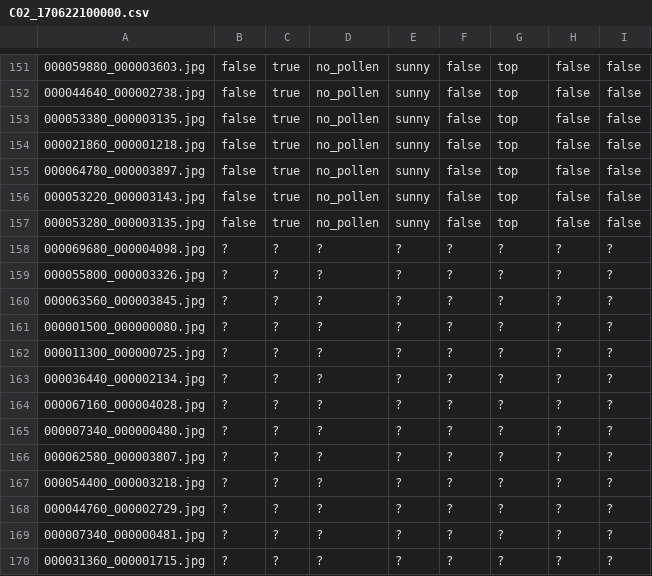
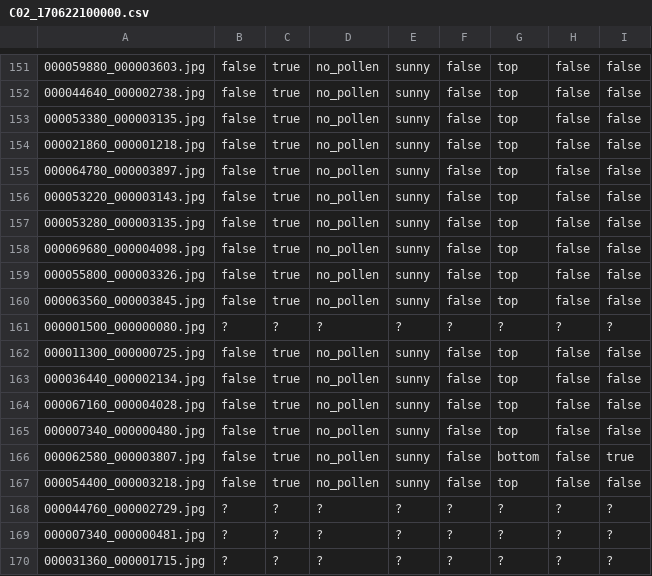
Before and after one commit to CJ-light/LabelBeeTags, a CSV file: C02_170622100000.csv, drawn as a sheet; only a part is shown, gaps mark what is left out; the diff names each change by its address in the sheet, - before the commit and + after, or states it on an @@ line.

Commit message:
Commit by Carlos

```diff
--- a/C02_170622100000.csv
+++ b/C02_170622100000.csv
-B158:B160: ?
+B158:B160: false
-C158:C160: ?
+C158:C160: true
-D158:D160: ?
+D158:D160: no_pollen
-E158:E160: ?
+E158:E160: sunny
-F158:F160: ?
+F158:F160: false
-G158:G160: ?
+G158:G160: top
-H158:H160: ?
+H158:H160: false
-I158:I160: ?
+I158:I160: false
-B162:B167: ?
+B162:B167: false
-C162:C167: ?
+C162:C167: true
-D162:D167: ?
+D162:D167: no_pollen
-E162:E167: ?
+E162:E167: sunny
-F162:F167: ?
+F162:F167: false
-G162:G165: ?
+G162:G165: top
-H162:H167: ?
+H162:H167: false
-I162:I165: ?
+I162:I165: false
-G166: ?
+G166: bottom
-I166: ?
+I166: true
-G167: ?
+G167: top
-I167: ?
+I167: false
```
